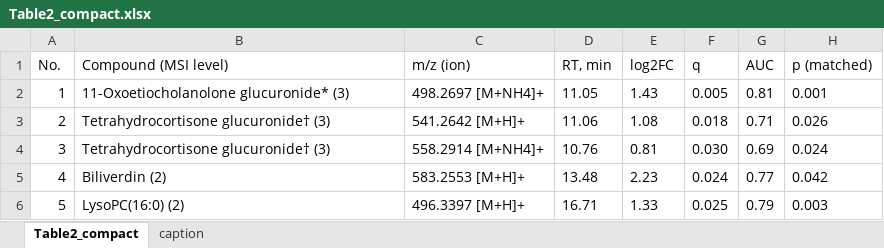
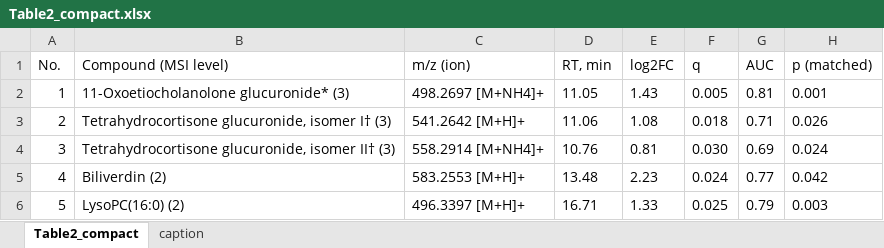
Before and after one commit to avolorf/metab, an Excel workbook: submission_analytica/2_main_tables/Table2_compact.xlsx, sheet Table2_compact, drawn as a sheet; values as stored, in another font and other column widths than the file's, no borders; the diff names each change by its address in the sheet, - before the commit and + after, or states it on an @@ line.

```diff
--- a/submission_analytica/2_main_tables/Table2_compact.xlsx (sheet Table2_compact)
+++ b/submission_analytica/2_main_tables/Table2_compact.xlsx (sheet Table2_compact)
-B3 (Compound (MSI level)): Tetrahydrocortisone glucuronide† (3)
+B3 (Compound (MSI level)): Tetrahydrocortisone glucuronide, isomer I† (3)
-B4 (Compound (MSI level)): Tetrahydrocortisone glucuronide† (3)
+B4 (Compound (MSI level)): Tetrahydrocortisone glucuronide, isomer II† (3)
```
Also changed, not shown: sheet caption, submission_analytica/2_main_tables/Tables_main.xlsx, 20 other files.
